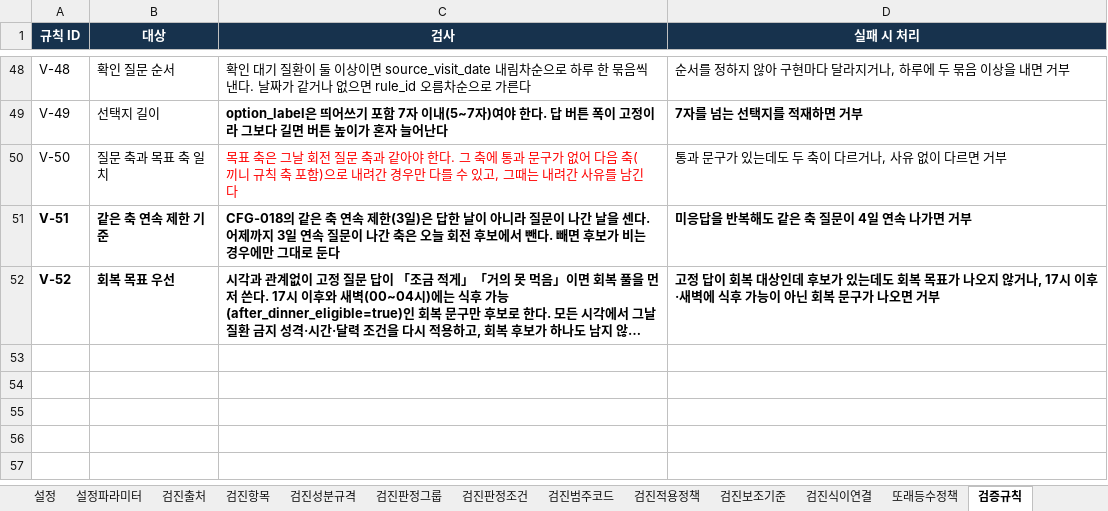
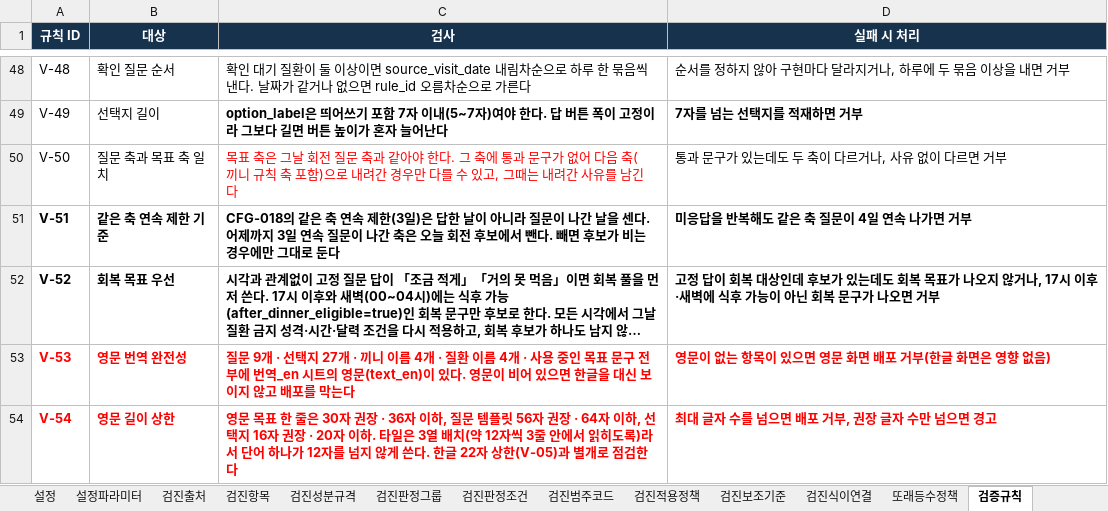
Before and after one commit to srleeinkorea/Project_maiReport, an Excel workbook: outputs/mai-report-policy/식이/maiReport_식이_개발전달_데이터계약_v1.0.0.xlsx, sheet 검증규칙, drawn as a sheet; only a part is shown, gaps mark what is left out; long unchanged cells end in …; values as stored, in another font and other column widths than the file's, no borders; table styles not drawn; the diff names each change by its address in the sheet, - before the commit and + after, or states it on an @@ line.

```diff
--- a/outputs/mai-report-policy/식이/maiReport_식이_개발전달_데이터계약_v1.0.0.xlsx (sheet 검증규칙)
+++ b/outputs/mai-report-policy/식이/maiReport_식이_개발전달_데이터계약_v1.0.0.xlsx (sheet 검증규칙)
+row 53: V-53 | 영문 번역 완전성 | 질문 9개 · 선택지 27개 · 끼니 이름 4개 · 질환 이름 4개 · 사용 중인 목표 문구 전부에 번역_en 시트의 영문(text_en)이 있다. 영문이 비어 있으면 한글을 대신 보이지 않고 배포를 막는다 | 영문이 없는 항목이 있으면 영문 화면 배포 거부(한글 화면은 영향 없음)
+row 54: V-54 | 영문 길이 상한 | 영문 목표 한 줄은 30자 권장 · 36자 이하, 질문 템플릿 56자 권장 · 64자 이하, 선택지 16자 권장 · 20자 이하. 타일은 3열 배치(약 12자씩 3줄 안에서 읽히도록)라서 단어 하나가 12자를 넘지 않게 쓴다. 한글 22자 상한(V-05)과 별개로 점검한다 | 최대 글자 수를 넘으면 배포 거부, 권장 글자 수만 넘으면 경고
```
Also changed, not shown: sheet 필드정의, sheet 테이블정의, sheet 안내, other sheet tabs.
